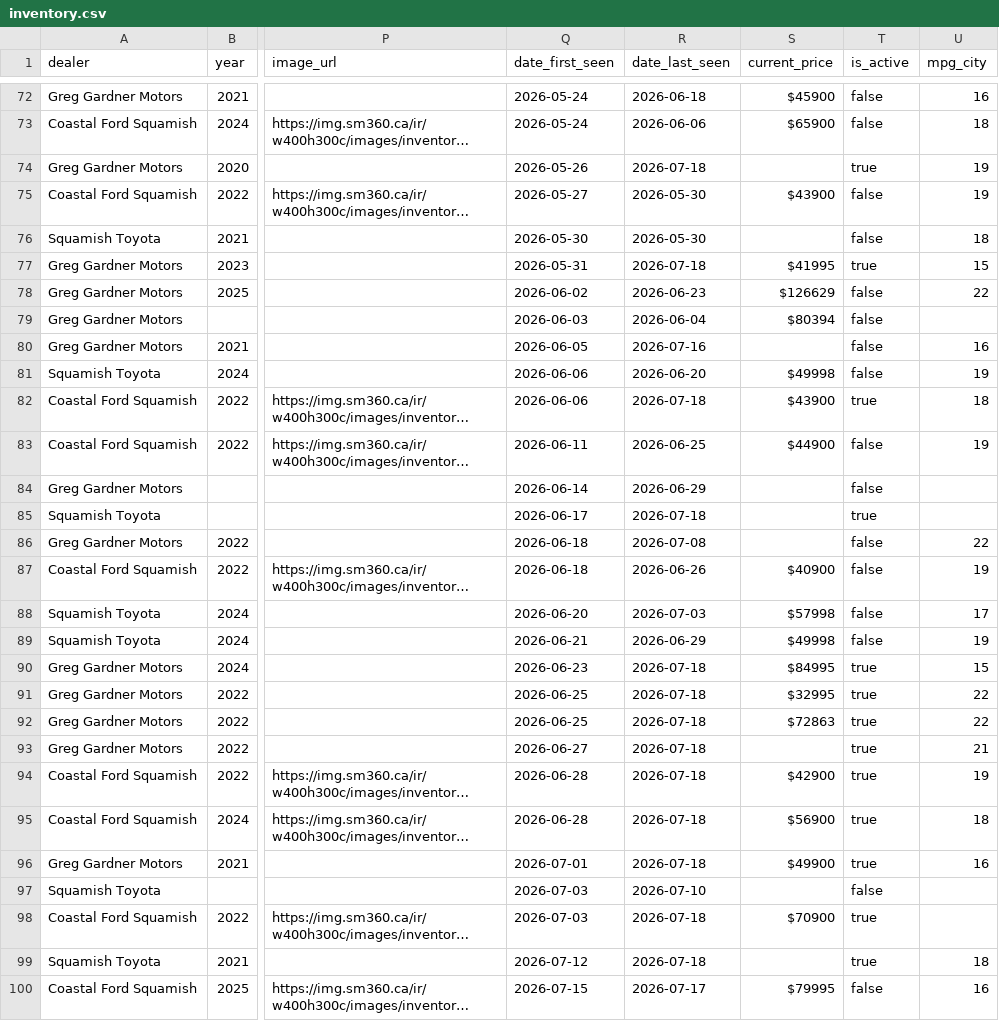
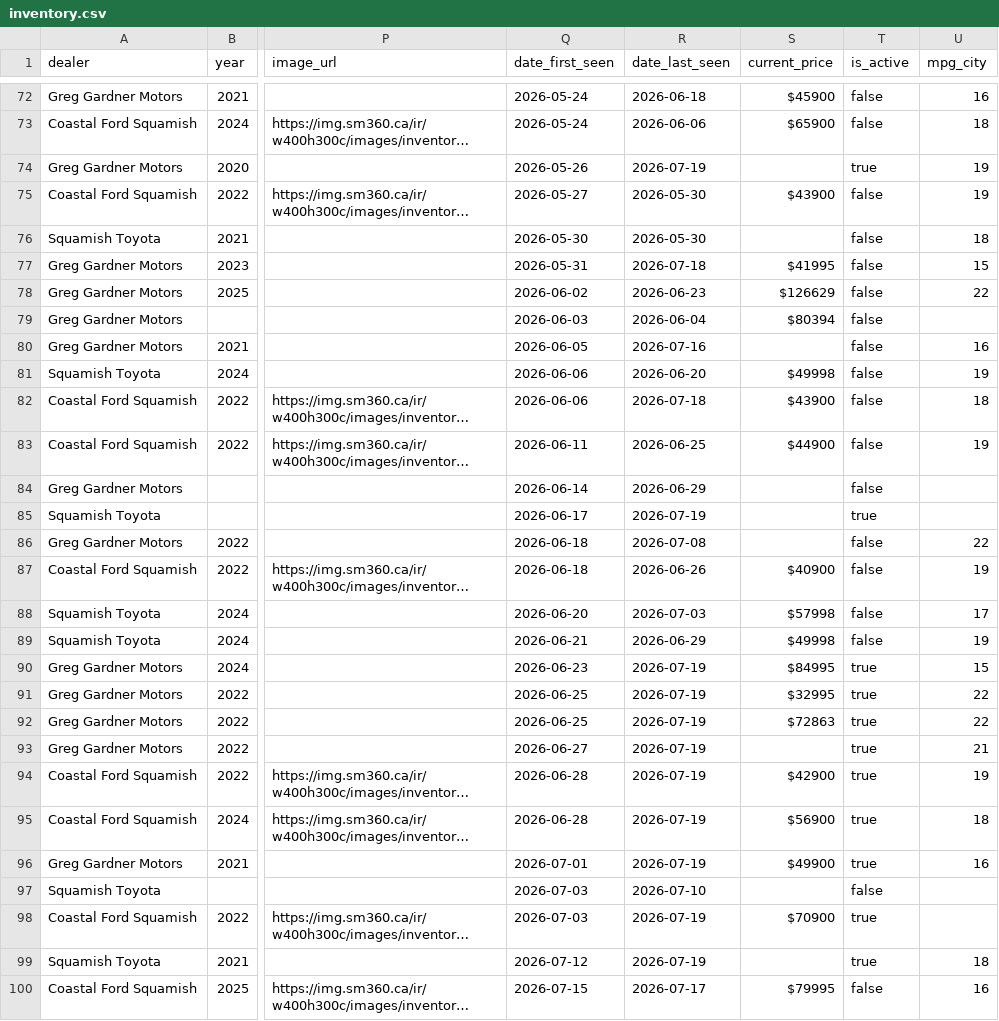
Before and after one commit to wilrocks79/truck-tracker, a CSV file: data/inventory.csv, drawn as a sheet; only a part is shown, gaps mark what is left out; long unchanged cells end in …; the diff covers the shown part only; the diff names each change by its address in the sheet, - before the commit and + after, or states it on an @@ line.

```diff
--- a/data/inventory.csv
+++ b/data/inventory.csv
-R74 (date_last_seen): 2026-07-18
+R74 (date_last_seen): 2026-07-19
-T77 (is_active): true
+T77 (is_active): false
-T82 (is_active): true
+T82 (is_active): false
-R85 (date_last_seen): 2026-07-18
+R85 (date_last_seen): 2026-07-19
-R90:R96 (date_last_seen): 2026-07-18
+R90:R96 (date_last_seen): 2026-07-19
-R98:R99 (date_last_seen): 2026-07-18
+R98:R99 (date_last_seen): 2026-07-19
```
Also changed, not shown: 2 added rows and 14 edited cells elsewhere in this file, data/price_history.csv, 2 other files.
